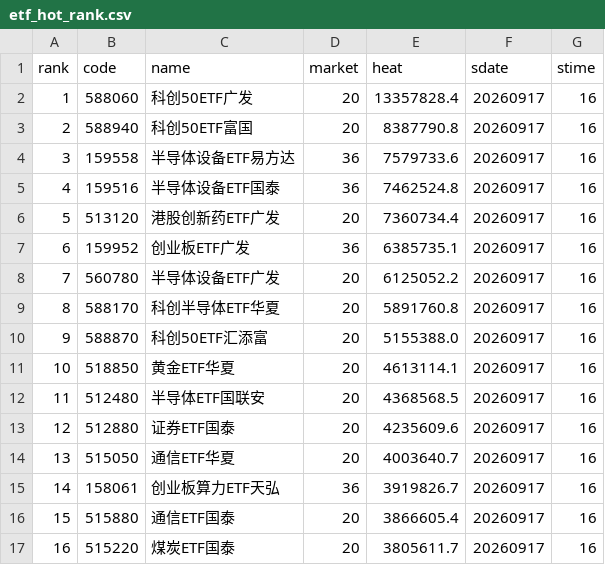
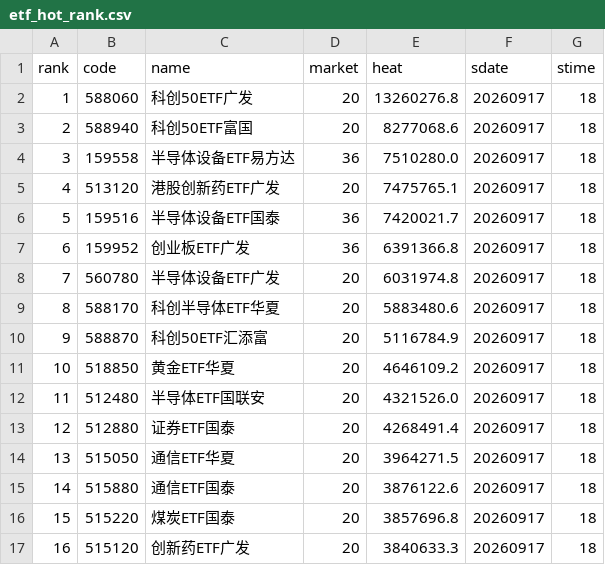
Before and after one commit to zihengniu9/etf-rotation-desk, a CSV file: outputs/etf_hot_rank.csv, drawn as a sheet; only a part is shown; the diff covers the shown part only.

```diff
--- a/outputs/etf_hot_rank.csv
+++ b/outputs/etf_hot_rank.csv
@@ -1,17 +1,17 @@
 rank,code,name,market,heat,sdate,stime
-1,588060,科创50ETF广发,20,13357828.4,20260917,16
-2,588940,科创50ETF富国,20,8387790.8,20260917,16
-3,159558,半导体设备ETF易方达,36,7579733.6,20260917,16
-4,159516,半导体设备ETF国泰,36,7462524.8,20260917,16
-5,513120,港股创新药ETF广发,20,7360734.4,20260917,16
-6,159952,创业板ETF广发,36,6385735.1,20260917,16
-7,560780,半导体设备ETF广发,20,6125052.2,20260917,16
-8,588170,科创半导体ETF华夏,20,5891760.8,20260917,16
-9,588870,科创50ETF汇添富,20,5155388.0,20260917,16
-10,518850,黄金ETF华夏,20,4613114.1,20260917,16
-11,512480,半导体ETF国联安,20,4368568.5,20260917,16
-12,512880,证券ETF国泰,20,4235609.6,20260917,16
-13,515050,通信ETF华夏,20,4003640.7,20260917,16
-14,158061,创业板算力ETF天弘,36,3919826.7,20260917,16
-15,515880,通信ETF国泰,20,3866605.4,20260917,16
-16,515220,煤炭ETF国泰,20,3805611.7,20260917,16
+1,588060,科创50ETF广发,20,13260276.8,20260917,18
+2,588940,科创50ETF富国,20,8277068.6,20260917,18
+3,159558,半导体设备ETF易方达,36,7510280.0,20260917,18
+4,513120,港股创新药ETF广发,20,7475765.1,20260917,18
+5,159516,半导体设备ETF国泰,36,7420021.7,20260917,18
+6,159952,创业板ETF广发,36,6391366.8,20260917,18
+7,560780,半导体设备ETF广发,20,6031974.8,20260917,18
+8,588170,科创半导体ETF华夏,20,5883480.6,20260917,18
+9,588870,科创50ETF汇添富,20,5116784.9,20260917,18
+10,518850,黄金ETF华夏,20,4646109.2,20260917,18
+11,512480,半导体ETF国联安,20,4321526.0,20260917,18
+12,512880,证券ETF国泰,20,4268491.4,20260917,18
+13,515050,通信ETF华夏,20,3964271.5,20260917,18
+14,515880,通信ETF国泰,20,3876122.6,20260917,18
+15,515220,煤炭ETF国泰,20,3857696.8,20260917,18
+16,515120,创新药ETF广发,20,3840633.3,20260917,18
```
Also changed, not shown: 47 edited cells elsewhere in this file, outputs/dividend_factor_candidates.csv, 27 other files.
